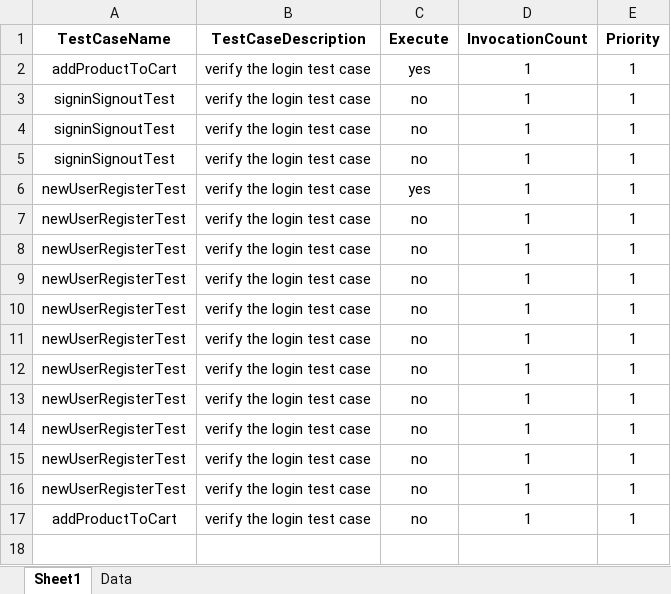
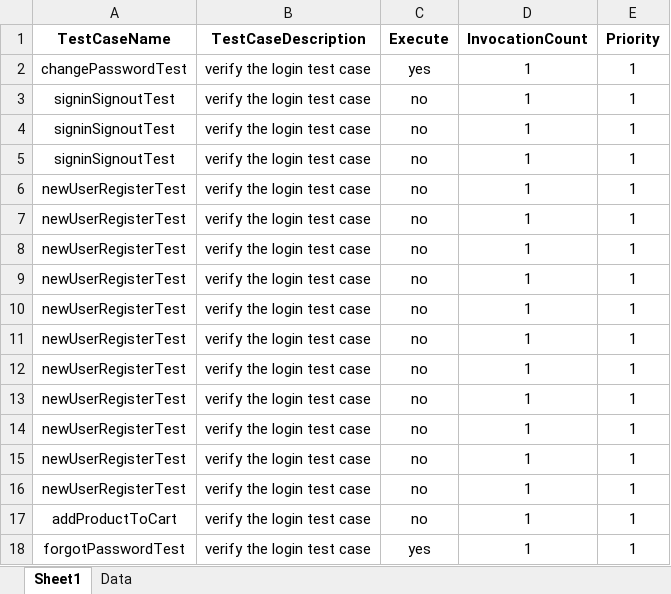
Before and after one commit to anmolnarwani16/zs-appium-automation, an Excel workbook: src/main/resources/excelFiles/MobileTestData.xlsx, sheet Sheet1, drawn as a sheet; values as stored, in another font and other column widths than the file's, no borders; conditional formats not drawn; the diff names each change by its address in the sheet, - before the commit and + after, or states it on an @@ line.

```diff
--- a/src/main/resources/excelFiles/MobileTestData.xlsx (sheet Sheet1)
+++ b/src/main/resources/excelFiles/MobileTestData.xlsx (sheet Sheet1)
-A2 (TestCaseName): addProductToCart
+A2 (TestCaseName): changePasswordTest
-C6 (Execute): yes
+C6 (Execute): no
+row 18: forgotPasswordTest | verify the login test case | yes | 1 | 1
```
Also changed, not shown: sheet Data, 13 other files.
